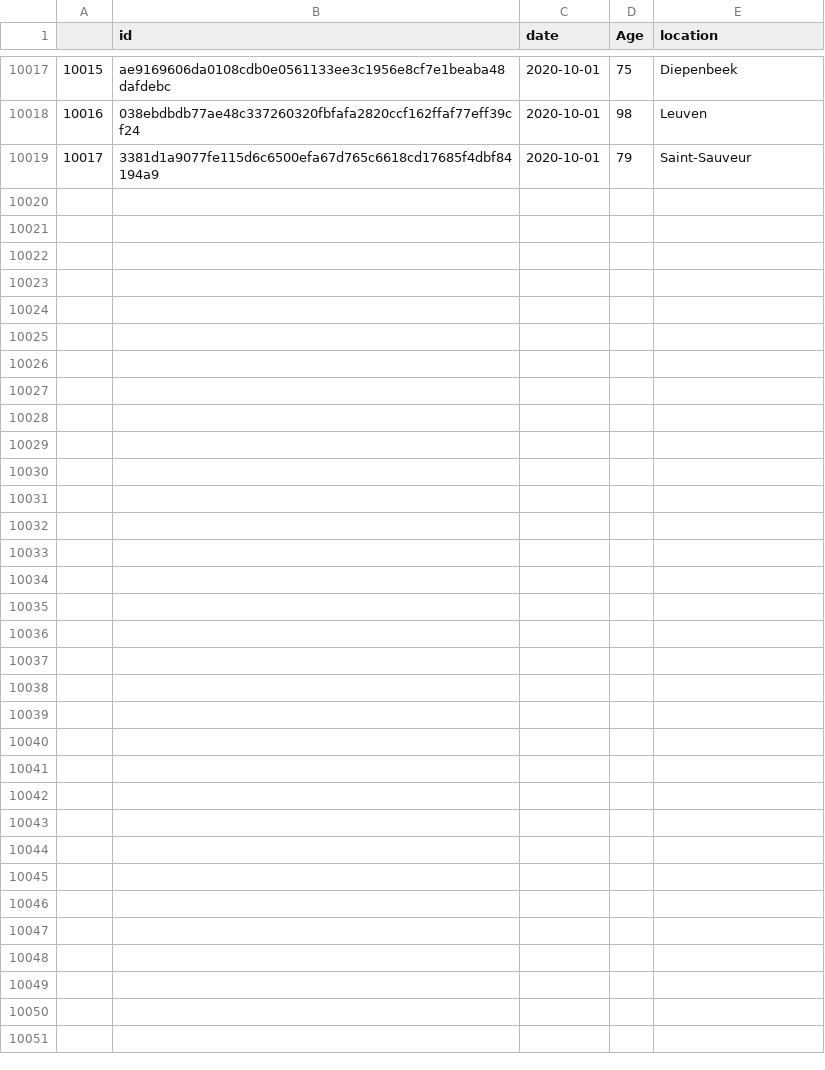
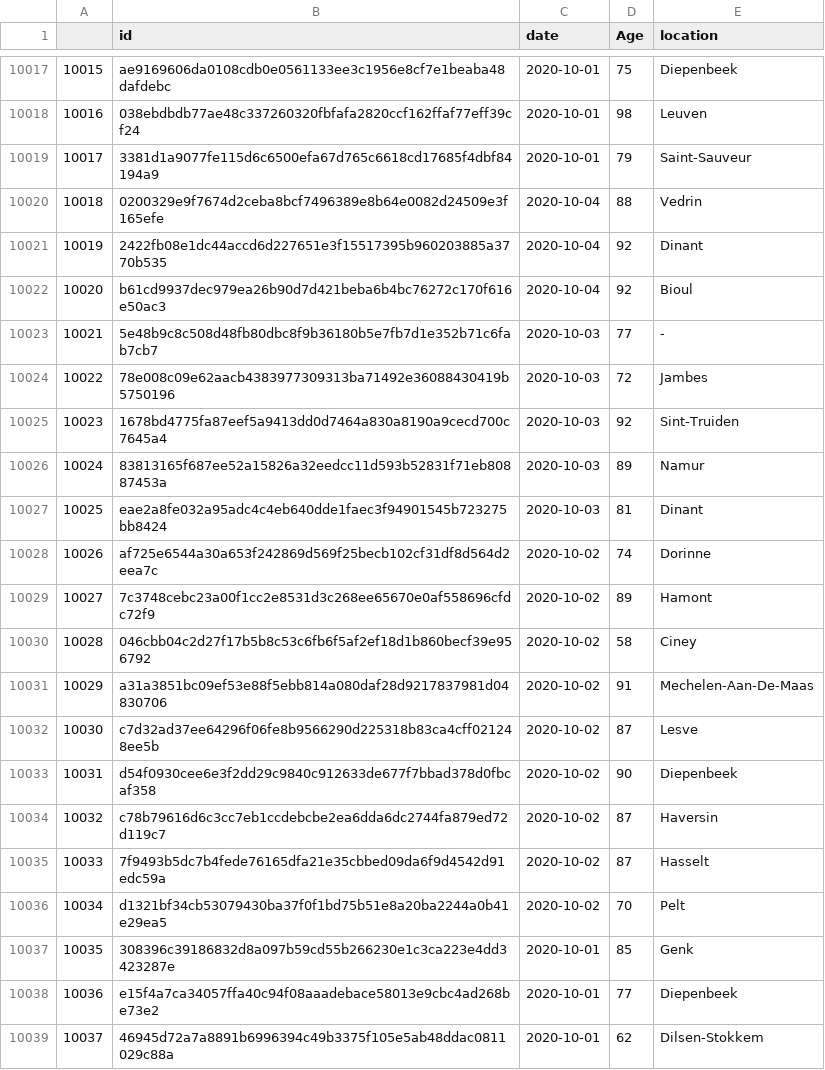
Before and after one commit to pschaus/covidbe-opendata, a CSV file: static/csv/inmemoriam_2020.csv, drawn as a sheet; only a part is shown, gaps mark what is left out; the diff names each change by its address in the sheet, - before the commit and + after, or states it on an @@ line.

```diff
--- a/static/csv/inmemoriam_2020.csv
+++ b/static/csv/inmemoriam_2020.csv
+row 10020: 10018 | 0200329e9f7674d2ceba8bcf7496389e8b64e0082d24509e3f165efe | 2020-10-04 | 88 | Vedrin
+row 10021: 10019 | 2422fb08e1dc44accd6d227651e3f15517395b960203885a3770b535 | 2020-10-04 | 92 | Dinant
+row 10022: 10020 | b61cd9937dec979ea26b90d7d421beba6b4bc76272c170f616e50ac3 | 2020-10-04 | 92 | Bioul
+row 10023: 10021 | 5e48b9c8c508d48fb80dbc8f9b36180b5e7fb7d1e352b71c6fab7cb7 | 2020-10-03 | 77 | -
+row 10024: 10022 | 78e008c09e62aacb4383977309313ba71492e36088430419b5750196 | 2020-10-03 | 72 | Jambes
+row 10025: 10023 | 1678bd4775fa87eef5a9413dd0d7464a830a8190a9cecd700c7645a4 | 2020-10-03 | 92 | Sint-Truiden
+row 10026: 10024 | 83813165f687ee52a15826a32eedcc11d593b52831f71eb80887453a | 2020-10-03 | 89 | Namur
+row 10027: 10025 | eae2a8fe032a95adc4c4eb640dde1faec3f94901545b723275bb8424 | 2020-10-03 | 81 | Dinant
+row 10028: 10026 | af725e6544a30a653f242869d569f25becb102cf31df8d564d2eea7c | 2020-10-02 | 74 | Dorinne
+row 10029: 10027 | 7c3748cebc23a00f1cc2e8531d3c268ee65670e0af558696cfdc72f9 | 2020-10-02 | 89 | Hamont
+row 10030: 10028 | 046cbb04c2d27f17b5b8c53c6fb6f5af2ef18d1b860becf39e956792 | 2020-10-02 | 58 | Ciney
+row 10031: 10029 | a31a3851bc09ef53e88f5ebb814a080daf28d9217837981d04830706 | 2020-10-02 | 91 | Mechelen-Aan-De-Maas
+row 10032: 10030 | c7d32ad37ee64296f06fe8b9566290d225318b83ca4cff021248ee5b | 2020-10-02 | 87 | Lesve
+row 10033: 10031 | d54f0930cee6e3f2dd29c9840c912633de677f7bbad378d0fbcaf358 | 2020-10-02 | 90 | Diepenbeek
+row 10034: 10032 | c78b79616d6c3cc7eb1ccdebcbe2ea6dda6dc2744fa879ed72d119c7 | 2020-10-02 | 87 | Haversin
+row 10035: 10033 | 7f9493b5dc7b4fede76165dfa21e35cbbed09da6f9d4542d91edc59a | 2020-10-02 | 87 | Hasselt
+row 10036: 10034 | d1321bf34cb53079430ba37f0f1bd75b51e8a20ba2244a0b41e29ea5 | 2020-10-02 | 70 | Pelt
+row 10037: 10035 | 308396c39186832d8a097b59cd55b266230e1c3ca223e4dd3423287e | 2020-10-01 | 85 | Genk
+row 10038: 10036 | e15f4a7ca34057ffa40c94f08aaadebace58013e9cbc4ad268be73e2 | 2020-10-01 | 77 | Diepenbeek
+row 10039: 10037 | 46945d72a7a8891b6996394c49b3375f105e5ab48ddac0811029c88a | 2020-10-01 | 62 | Dilsen-Stokkem
```
Also changed, not shown: static/csv/be-covid-timeseries.csv, static/csv/bike_mobility/history_data_startDate=20200201-CEK049.csv, 54 other files.
